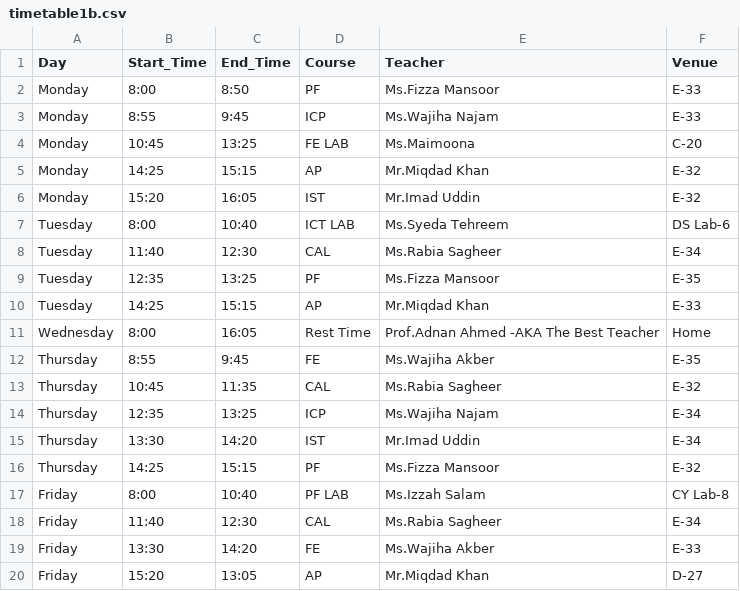
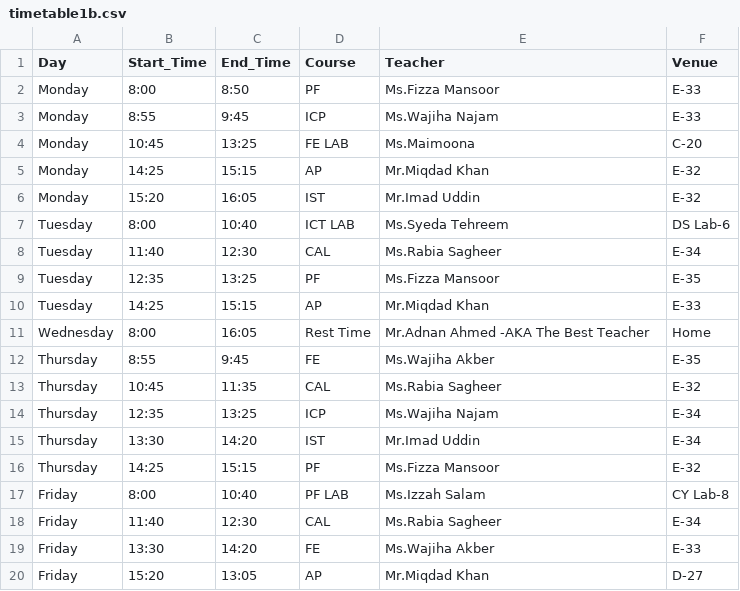
Before and after one commit to k253007-ad/TimeTable-b-Adnan-Ahmed-SE, a CSV file: timetable1b.csv, drawn as a sheet.

Commit message:
Update timetable1b.csv

```diff
--- a/timetable1b.csv
+++ b/timetable1b.csv
@@ -10,3 +10,3 @@ Tuesday,12:35,13:25,PF,Ms.Fizza Mansoor,E-35
 Tuesday,14:25,15:15,AP,Mr.Miqdad Khan,E-33
-Wednesday,8:00,16:05,Rest Time,Prof.Adnan Ahmed -AKA The Best Teacher,Home
+Wednesday,8:00,16:05,Rest Time,Mr.Adnan Ahmed -AKA The Best Teacher,Home
 Thursday,8:55,9:45,FE,Ms.Wajiha Akber,E-35
```
